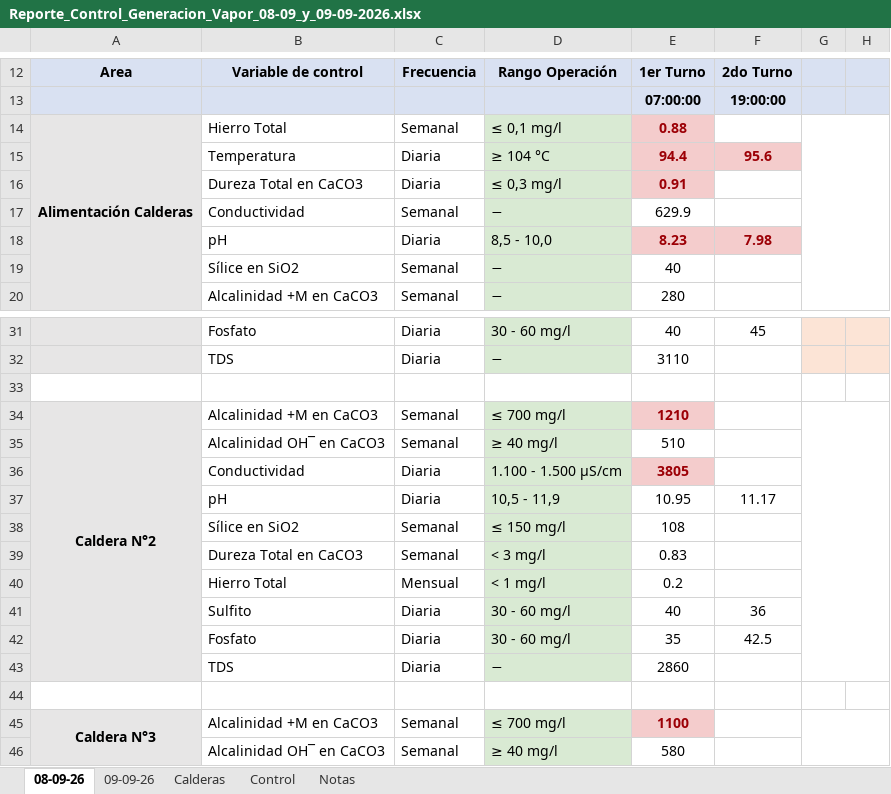
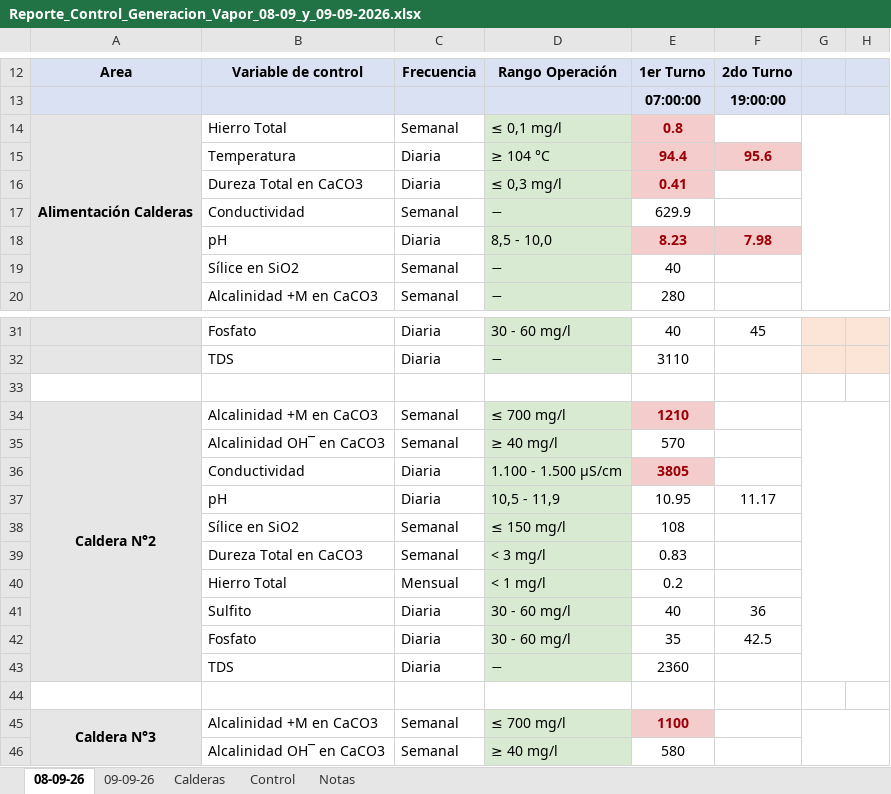
Before and after one commit to mendez-luisjose/DASHBOARD---PANEL-DE-CONTROL-SERVICIOS-A-PLANTA-SALSAS-UNTABLES, an Excel workbook: Reporte_Control_Generacion_Vapor_08-09_y_09-09-2026.xlsx, sheet 08-09-26, drawn as a sheet; only a part is shown, gaps mark what is left out; values as stored, in another font and other column widths than the file's, no borders; the diff names each change by its address in the sheet, - before the commit and + after, or states it on an @@ line.

```diff
--- a/Reporte_Control_Generacion_Vapor_08-09_y_09-09-2026.xlsx (sheet 08-09-26)
+++ b/Reporte_Control_Generacion_Vapor_08-09_y_09-09-2026.xlsx (sheet 08-09-26)
-E14: 0.88
+E14: 0.8
-E16: 0.91
+E16: 0.41
-E35: 510
+E35: 570
-E43: 2860
+E43: 2360
```
Also changed, not shown: sheet 09-09-26, Reporte_Control_PTAR_01-09_al_09-09-2026.xlsx, 12 other files.
